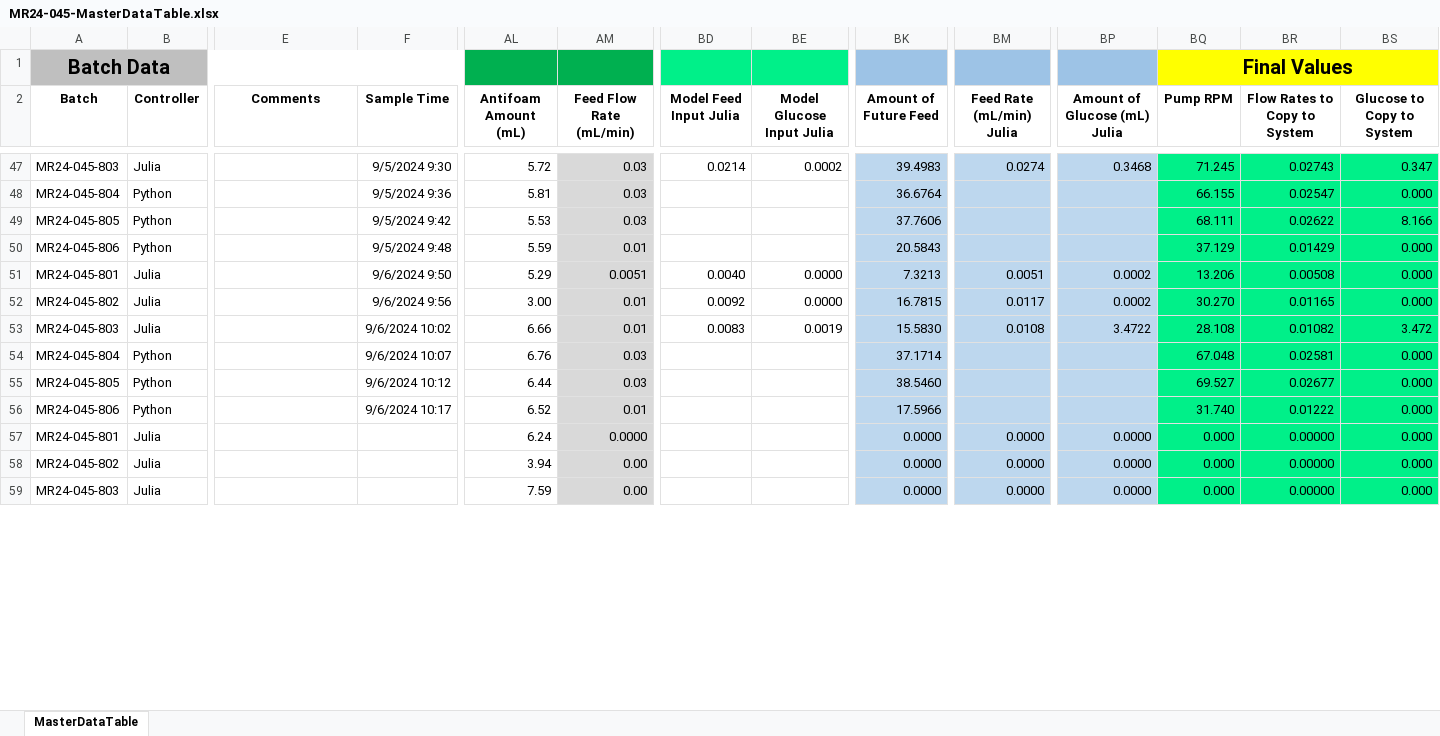
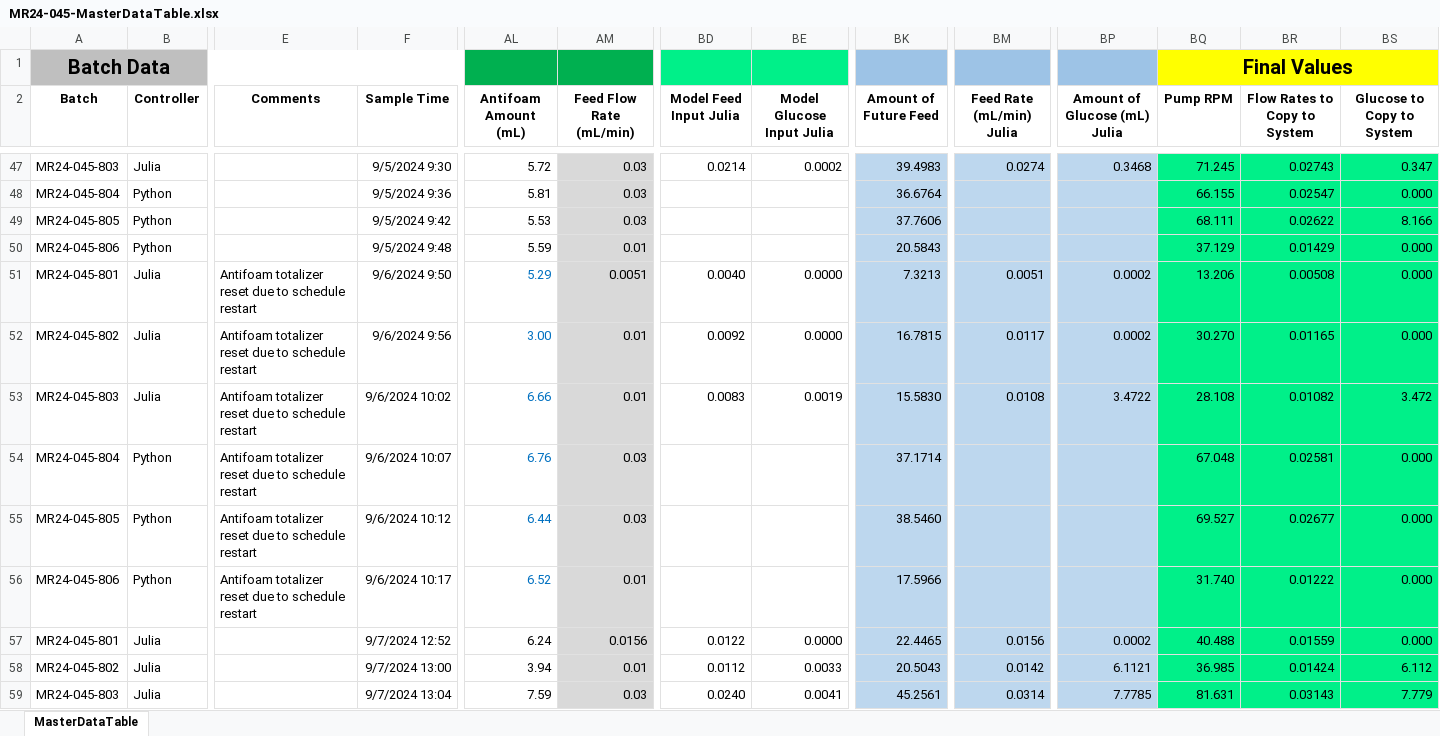
Before and after one commit to zhatz111/state-space-mpc, an Excel workbook: data/mr24-045-experiment/MR24-045-MasterDataTable.xlsx, sheet MasterDataTable, drawn as a sheet; only a part is shown, gaps mark what is left out; values as stored, in another font and other column widths than the file's, no borders; conditional formats not drawn; the diff covers the shown part only; the diff names each change by its address in the sheet, - before the commit and + after, or states it on an @@ line.

Commit message:
MR24-045 D10 (no titer data)

```diff
--- a/data/mr24-045-experiment/MR24-045-MasterDataTable.xlsx (sheet MasterDataTable)
+++ b/data/mr24-045-experiment/MR24-045-MasterDataTable.xlsx (sheet MasterDataTable)
-E51:E56 (Comments): (empty)
+E51:E56 (Comments): Antifoam totalizer reset due to schedule restart
-AL51:AL56 text colour: black
+AL51:AL56 text colour: #0070C0
-F57 (Sample Time): (empty)
+F57 (Sample Time): 9/7/2024 12:52
-AM57 (Feed Flow Rate (mL/min)): 0.0000
+AM57 (Feed Flow Rate (mL/min)): 0.0156
-BD57 (Model Feed Input Julia): (empty)
+BD57 (Model Feed Input Julia): 0.0122
-BE57 (Model Glucose Input Julia): (empty)
+BE57 (Model Glucose Input Julia): 0.0000
-BK57 (Amount of Future Feed): 0.0000
+BK57 (Amount of Future Feed): 22.4465
-BM57 (Feed Rate (mL/min) Julia): 0.0000
+BM57 (Feed Rate (mL/min) Julia): 0.0156
-BP57 (Amount of Glucose (mL) Julia): 0.0000
+BP57 (Amount of Glucose (mL) Julia): 0.0002
-BQ57 (Pump RPM): 0.000
+BQ57 (Pump RPM): 40.488
-BR57 (Flow Rates to Copy to System): 0.00000
+BR57 (Flow Rates to Copy to System): 0.01559
-F58 (Sample Time): (empty)
+F58 (Sample Time): 9/7/2024 13:00
-AM58 (Feed Flow Rate (mL/min)): 0.00
+AM58 (Feed Flow Rate (mL/min)): 0.01
-BD58 (Model Feed Input Julia): (empty)
+BD58 (Model Feed Input Julia): 0.0112
-BE58 (Model Glucose Input Julia): (empty)
+BE58 (Model Glucose Input Julia): 0.0033
-BK58 (Amount of Future Feed): 0.0000
+BK58 (Amount of Future Feed): 20.5043
-BM58 (Feed Rate (mL/min) Julia): 0.0000
+BM58 (Feed Rate (mL/min) Julia): 0.0142
-BP58 (Amount of Glucose (mL) Julia): 0.0000
+BP58 (Amount of Glucose (mL) Julia): 6.1121
-BQ58 (Pump RPM): 0.000
+BQ58 (Pump RPM): 36.985
-BR58 (Flow Rates to Copy to System): 0.00000
+BR58 (Flow Rates to Copy to System): 0.01424
-BS58 (Glucose to Copy to System): 0.000
+BS58 (Glucose to Copy to System): 6.112
-F59 (Sample Time): (empty)
+F59 (Sample Time): 9/7/2024 13:04
-AM59 (Feed Flow Rate (mL/min)): 0.00
+AM59 (Feed Flow Rate (mL/min)): 0.03
-BD59 (Model Feed Input Julia): (empty)
+BD59 (Model Feed Input Julia): 0.0240
-BE59 (Model Glucose Input Julia): (empty)
+BE59 (Model Glucose Input Julia): 0.0041
-BK59 (Amount of Future Feed): 0.0000
+BK59 (Amount of Future Feed): 45.2561
-BM59 (Feed Rate (mL/min) Julia): 0.0000
+BM59 (Feed Rate (mL/min) Julia): 0.0314
-BP59 (Amount of Glucose (mL) Julia): 0.0000
+BP59 (Amount of Glucose (mL) Julia): 7.7785
-BQ59 (Pump RPM): 0.000
+BQ59 (Pump RPM): 81.631
-BR59 (Flow Rates to Copy to System): 0.00000
+BR59 (Flow Rates to Copy to System): 0.03143
-BS59 (Glucose to Copy to System): 0.000
+BS59 (Glucose to Copy to System): 7.779
```
Also changed, not shown: 6 added rows, 6 removed rows and 40 edited cells elsewhere in this sheet, 10 other files.
